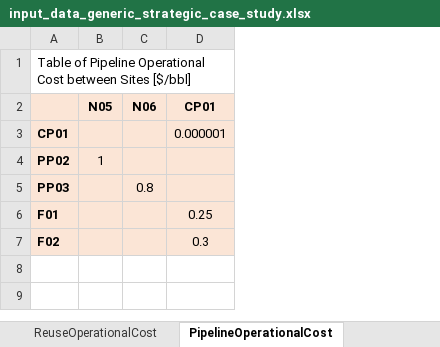
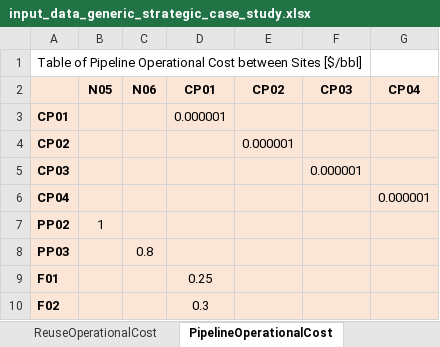
Before and after one commit to project-pareto/project-pareto, an Excel workbook: pareto/case_studies/input_data_generic_strategic_case_study.xlsx, sheet PipelineOperationalCost, drawn as a sheet; values as stored, in another font and other column widths than the file's, no borders; addresses are those after the commit; the diff names each change by its address in the sheet, - before the commit and + after, or states it on an @@ line.

```diff
--- a/pareto/case_studies/input_data_generic_strategic_case_study.xlsx (sheet PipelineOperationalCost)
+++ b/pareto/case_studies/input_data_generic_strategic_case_study.xlsx (sheet PipelineOperationalCost)
+column E (CP02), empty
+column F (CP03), empty
+column G (CP04), empty
+row 4: CP02 |  |  |  | 0.000001
+row 5: CP03 |  |  |  |  | 0.000001
+row 6: CP04 |  |  |  |  |  | 0.000001
```
Also changed, not shown: sheet FlowbackRates, sheet PCT, sheet TruckingTime, sheet InitialPipelineCapacity, sheet CCT, sheet InitialDisposalCapacity, 5 more sheets, other sheet tabs, 1 other file.
